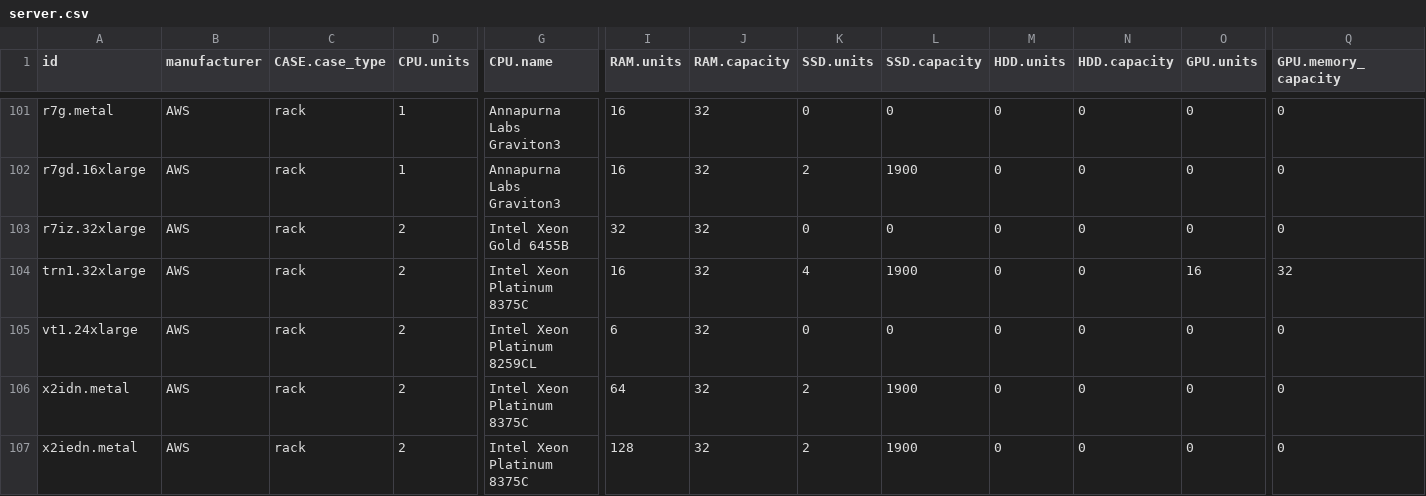
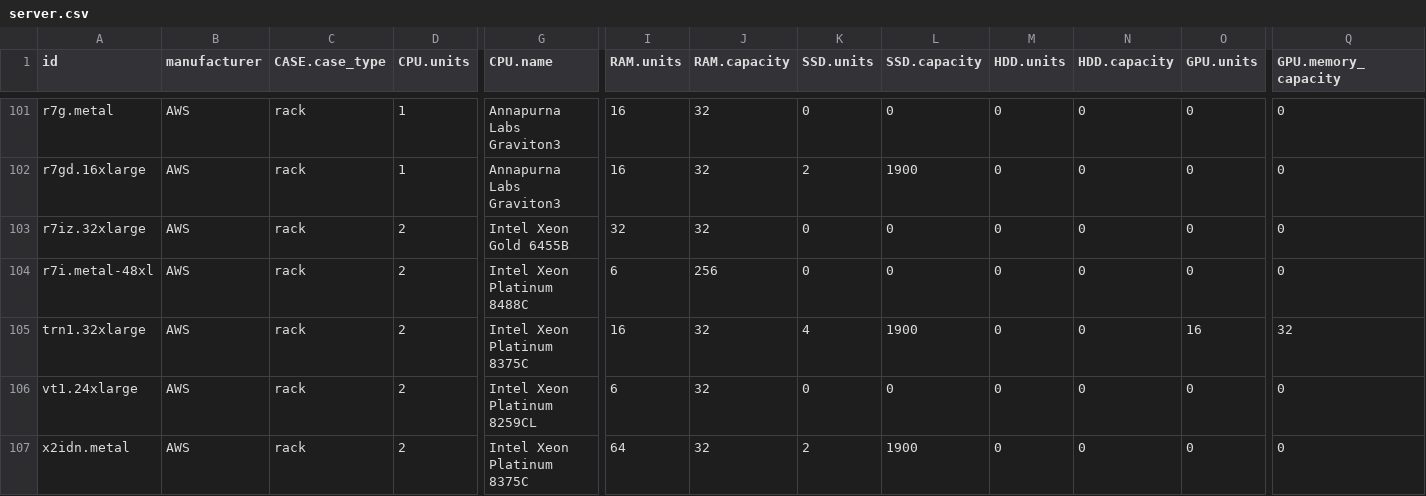
Before and after one commit to Boavizta/boaviztapi, a CSV file: boaviztapi/data/archetypes/server.csv, drawn as a sheet; only a part is shown, gaps mark what is left out; the shorter side is filled out with more unchanged rows; rows hold the shown columns only; the diff names each change by its address in the sheet, - before the commit and + after, or states it on an @@ line.

```diff
--- a/boaviztapi/data/archetypes/server.csv
+++ b/boaviztapi/data/archetypes/server.csv
+row 104: r7i.metal-48xl | AWS | rack | 2 | Intel Xeon Platinum 8488C | 6 | 256 | 0 | 0 | 0 | 0 | 0 | 0
```
